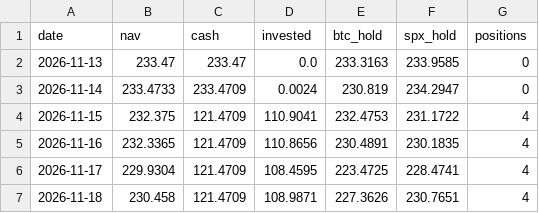
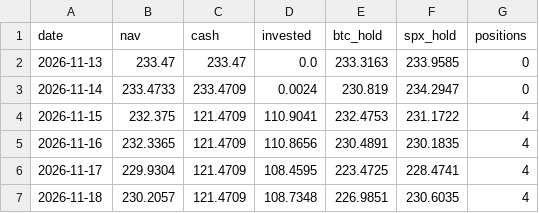
Before and after one commit to juanmariarodriguez2-png/hermes-quant, a CSV file: data/live/equity.csv, drawn as a sheet.

```diff
--- a/data/live/equity.csv
+++ b/data/live/equity.csv
@@ -6,2 +6,2 @@ date,nav,cash,invested,btc_hold,spx_hold,positions
 2026-11-17,229.9304,121.4709,108.4595,223.4725,228.4741,4
-2026-11-18,230.458,121.4709,108.9871,227.3626,230.7651,4
+2026-11-18,230.2057,121.4709,108.7348,226.9851,230.6035,4
```
Also changed, not shown: 3 other files.
